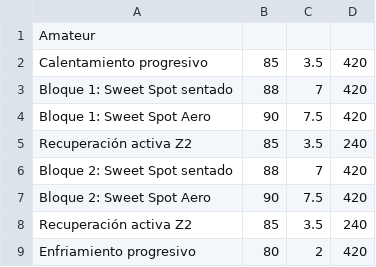
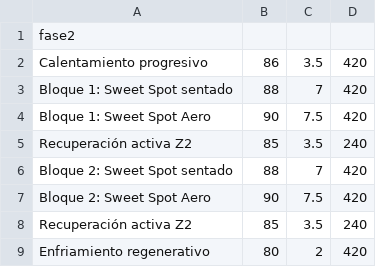
Before and after one commit to yeriel/paincave, a CSV file: planes/martes_sweet_spot/fase2.csv (was planes/sweet_spot/amateur.csv), drawn as a sheet.

```diff
--- a/planes/sweet_spot/amateur.csv
+++ b/planes/martes_sweet_spot/fase2.csv
@@ -1,3 +1,3 @@
-Amateur
-Calentamiento progresivo, 85, 3.5, 420
+fase2
+Calentamiento progresivo, 86, 3.5, 420
 Bloque 1: Sweet Spot sentado, 88, 7, 420
@@ -8,2 +8,2 @@ Bloque 2: Sweet Spot Aero, 90, 7.5, 420
 Recuperación activa Z2, 85, 3.5, 240
-Enfriamiento progresivo, 80, 2, 420
+Enfriamiento regenerativo, 80, 2, 420
```
Also changed, not shown: planes/martes_sweet_spot/fase3.csv, planes/sabado_fondo_extendido/fase3.csv, 36 other files.
